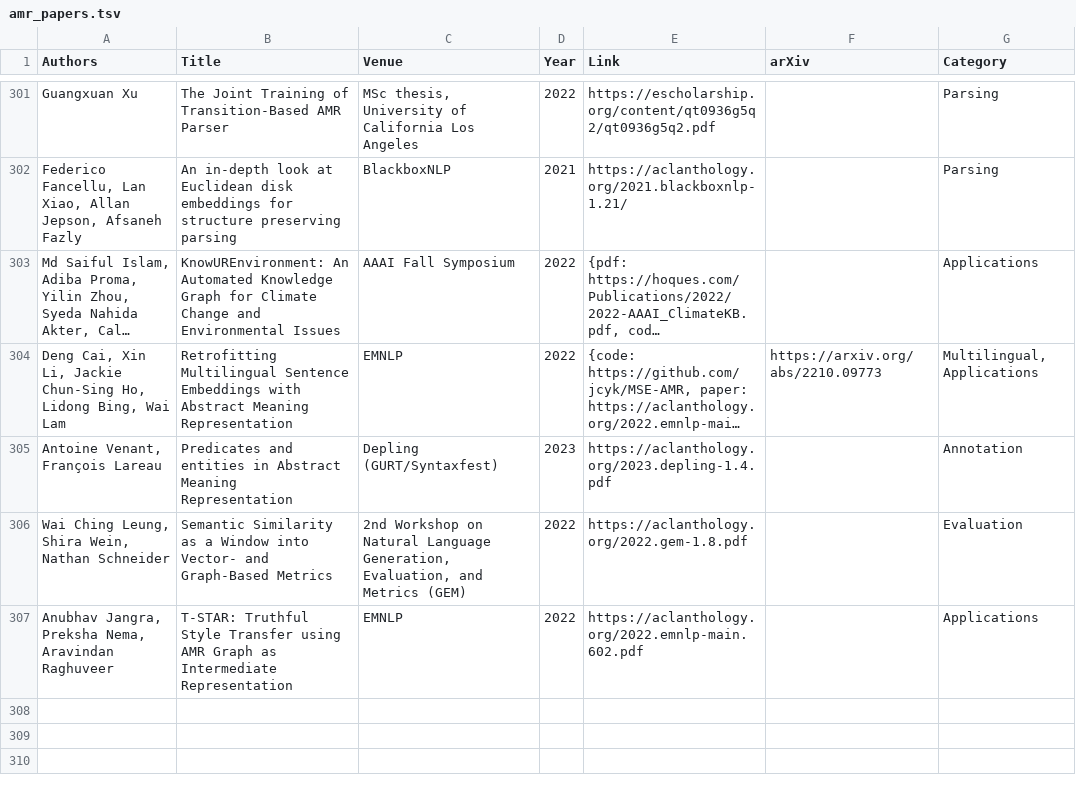
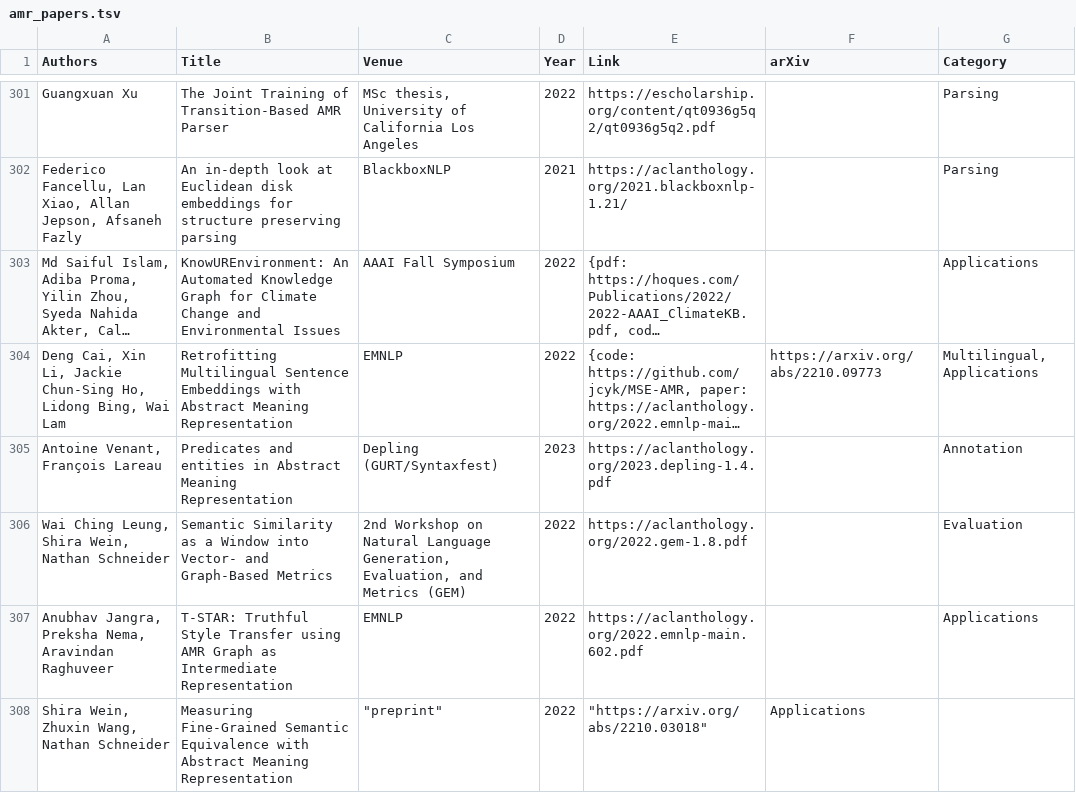
Before and after one commit to nert-nlp/AMR-Bibliography, a TSV file: data/amr_papers.tsv, drawn as a sheet; only a part is shown, gaps mark what is left out; long unchanged cells end in …; the diff names each change by its address in the sheet, - before the commit and + after, or states it on an @@ line.

Commit message:
Update amr_papers.tsv

```diff
--- a/data/amr_papers.tsv
+++ b/data/amr_papers.tsv
+row 308: Shira Wein, Zhuxin Wang, Nathan Schneider | Measuring Fine-Grained Semantic Equivalence with Abstract Meaning Representation | "preprint" | 2022 | "https://arxiv.org/abs/2210.03018" | Applications
```
